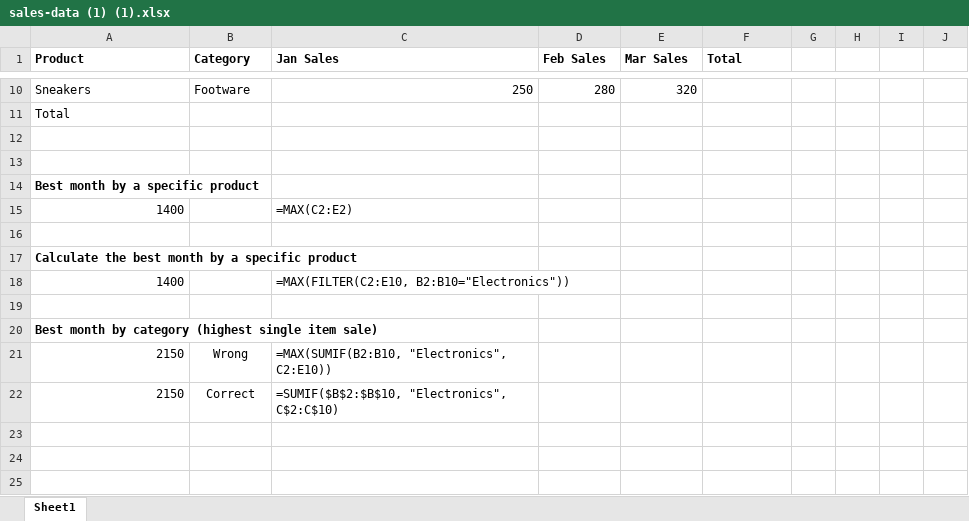
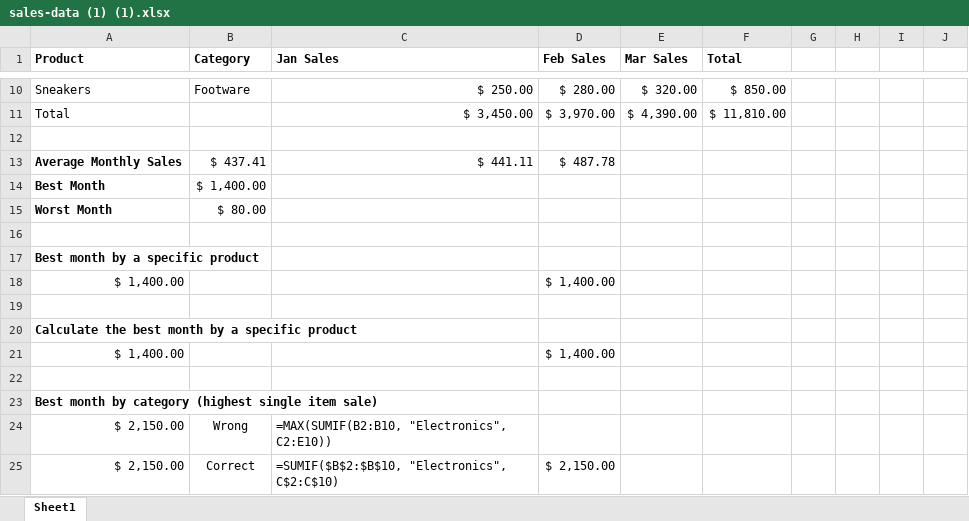
Before and after one commit to jpclem3-afk/Jaclyn_Homework, an Excel workbook: Week 3/sales-data (1) (1).xlsx, sheet Sheet1, drawn as a sheet; only a part is shown, gaps mark what is left out; values as stored, in another font and other column widths than the file's, no borders; charts and pictures and conditional formats not drawn; removed rows and columns are numbered as before the commit, all else as after; the diff covers the shown part only; the diff names each change by its address in the sheet, - before the commit and + after, or states it on an @@ line.

```diff
--- a/Week 3/sales-data (1) (1).xlsx (sheet Sheet1)
+++ b/Week 3/sales-data (1) (1).xlsx (sheet Sheet1)
-C10 (Jan Sales): 250
+C10 (Jan Sales): $ 250.00
-D10 (Feb Sales): 280
+D10 (Feb Sales): $ 280.00
-E10 (Mar Sales): 320
+E10 (Mar Sales): $ 320.00
-F10 (Total): (empty)
+F10 (Total): $ 850.00
-row 11: Total
+row 11: Total |  | $ 3,450.00 | $ 3,970.00 | $ 4,390.00 | $ 11,810.00
+row 13: Average Monthly Sales | $ 437.41 | $ 441.11 | $ 487.78
+row 14: Best Month | $ 1,400.00
+row 15: Worst Month | $ 80.00
-row 15: 1400 |  | =MAX(C2:E2)
+row 18: $ 1,400.00 |  |  | $ 1,400.00
-row 18: 1400 |  | =MAX(FILTER(C2:E10, B2:B10="Electronics"))
+row 21: $ 1,400.00 |  |  | $ 1,400.00
-A24:A25 (Product): 2150
+A24:A25 (Product): $ 2,150.00
-D25 (Feb Sales): (empty)
+D25 (Feb Sales): $ 2,150.00
```
Also changed, not shown: 1 added row, 1 removed row and 28 edited cells elsewhere in this sheet, formulas that keep their value, charts or pictures, 48 other files.
